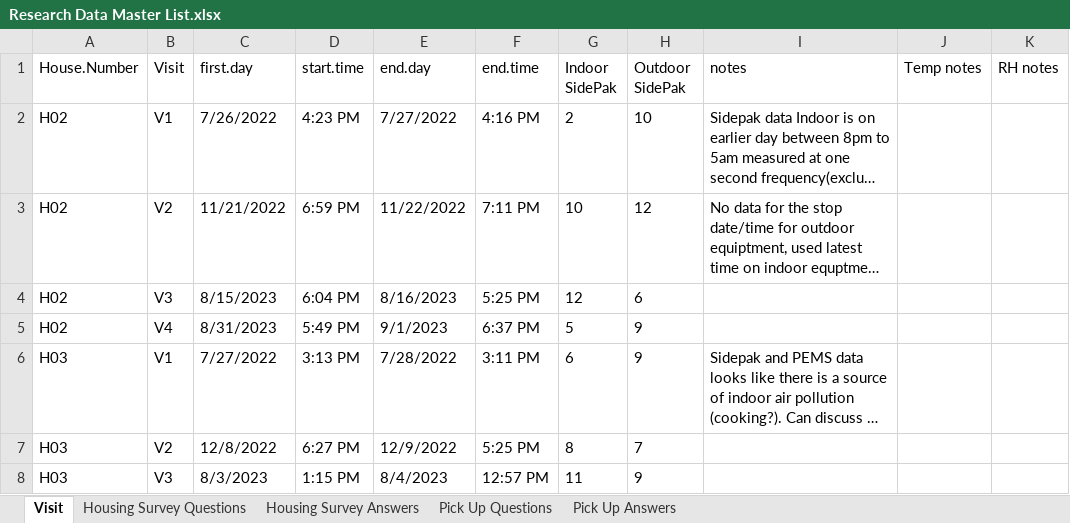
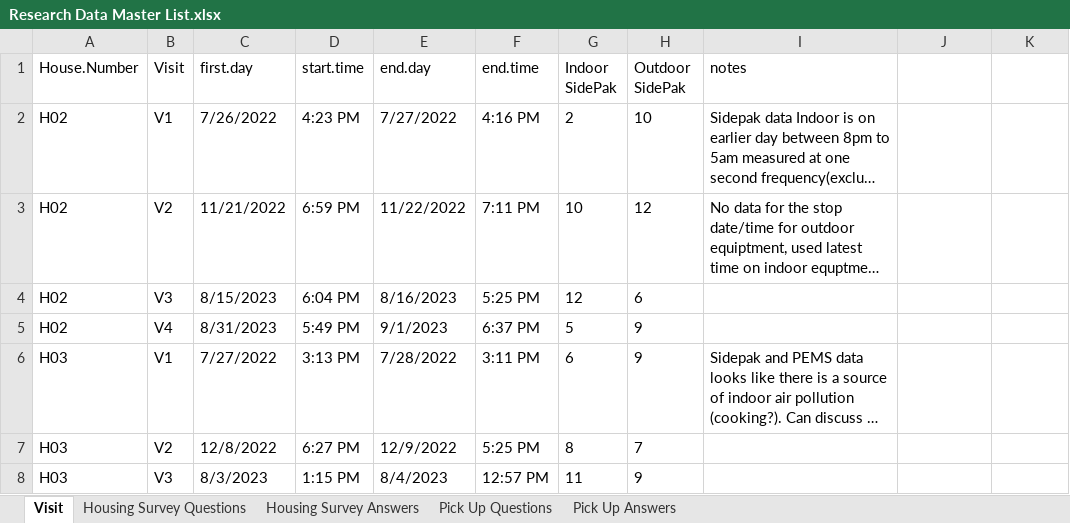
Before and after one commit to darrell-sonntag/EvapCoolerUtahCounty, an Excel workbook: Data/Research Data Master List.xlsx, sheet Visit, drawn as a sheet; only a part is shown; long unchanged cells end in …; values as stored, in another font and other column widths than the file's, no borders; the diff names each change by its address in the sheet, - before the commit and + after, or states it on an @@ line.

```diff
--- a/Data/Research Data Master List.xlsx (sheet Visit)
+++ b/Data/Research Data Master List.xlsx (sheet Visit)
-J1: Temp notes
+J1: (empty)
-K1: RH notes
+K1: (empty)
```
Also changed, not shown: 2 other files.
